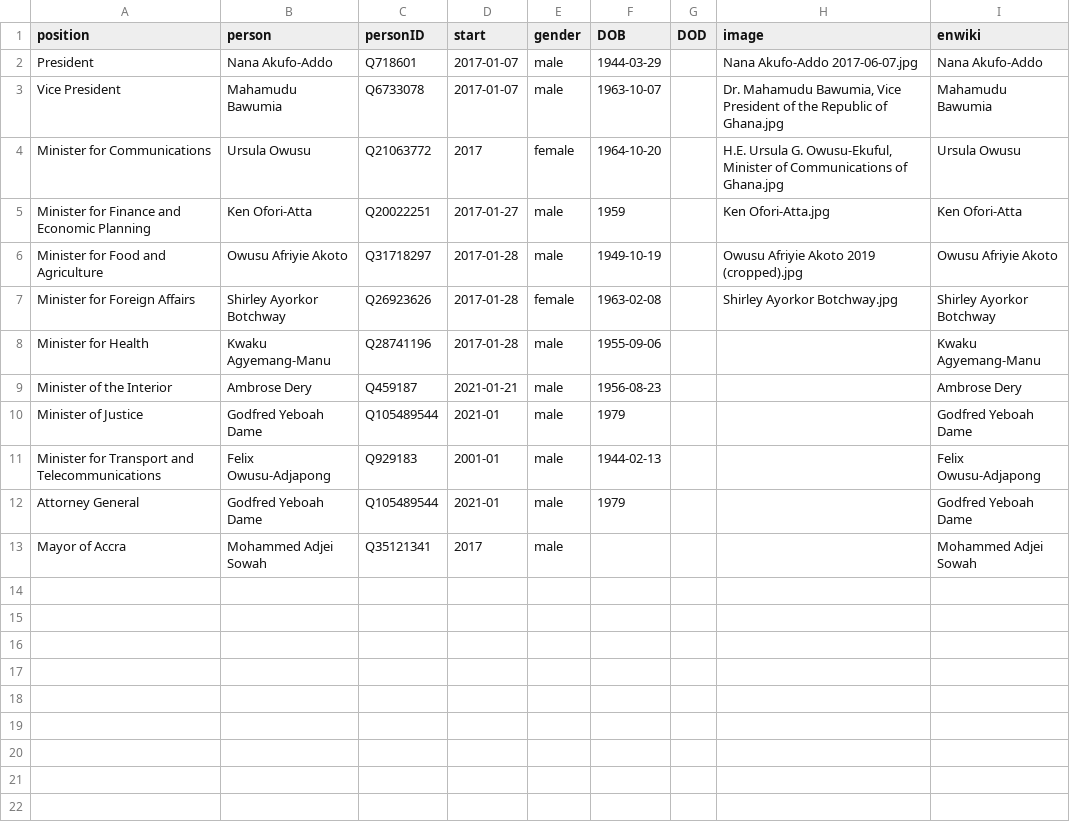
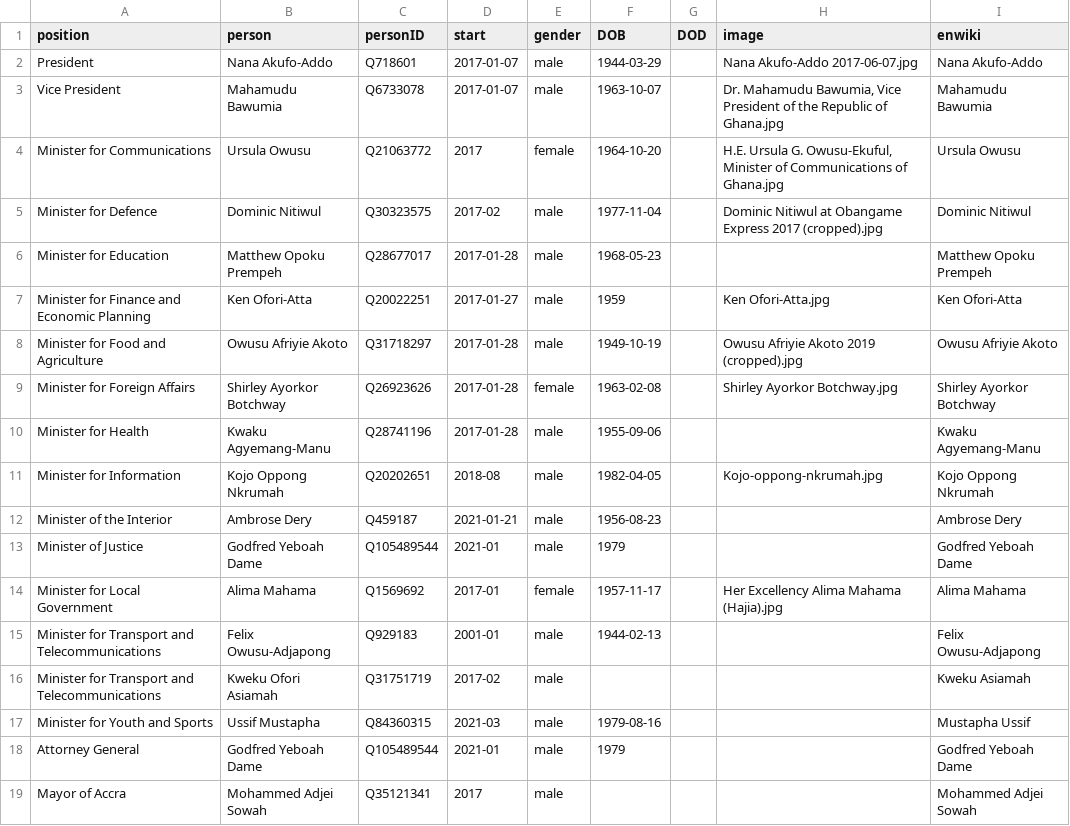
Before and after one commit to every-politician-scrapers/ghana-ministers, a CSV file: html/current.csv, drawn as a sheet; the diff names each change by its address in the sheet, - before the commit and + after, or states it on an @@ line.

```diff
--- a/html/current.csv
+++ b/html/current.csv
+row 5: Minister for Defence | Dominic Nitiwul | Q30323575 | 2017-02 | male | 1977-11-04 |  | Dominic Nitiwul at Obangame Express 2017 (cropped).jpg | Dominic Nitiwul
+row 6: Minister for Education | Matthew Opoku Prempeh | Q28677017 | 2017-01-28 | male | 1968-05-23 |  |  | Matthew Opoku Prempeh
+row 11: Minister for Information | Kojo Oppong Nkrumah | Q20202651 | 2018-08 | male | 1982-04-05 |  | Kojo-oppong-nkrumah.jpg | Kojo Oppong Nkrumah
+row 14: Minister for Local Government | Alima Mahama | Q1569692 | 2017-01 | female | 1957-11-17 |  | Her Excellency Alima Mahama (Hajia).jpg | Alima Mahama
+row 16: Minister for Transport and Telecommunications | Kweku Ofori Asiamah | Q31751719 | 2017-02 | male |  |  |  | Kweku Asiamah
+row 17: Minister for Youth and Sports | Ussif Mustapha | Q84360315 | 2021-03 | male | 1979-08-16 |  |  | Mustapha Ussif
```
Also changed, not shown: html/legislators.csv, html/positions.csv, 2 other files.
